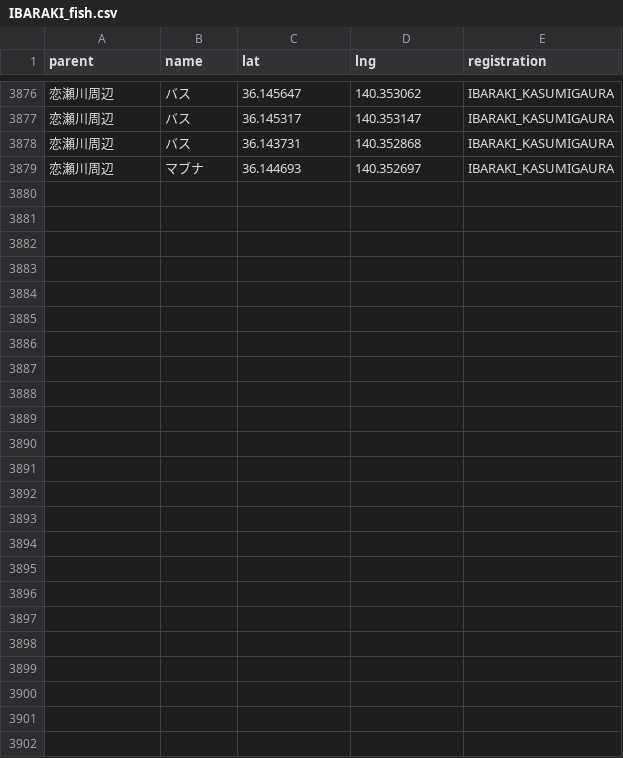
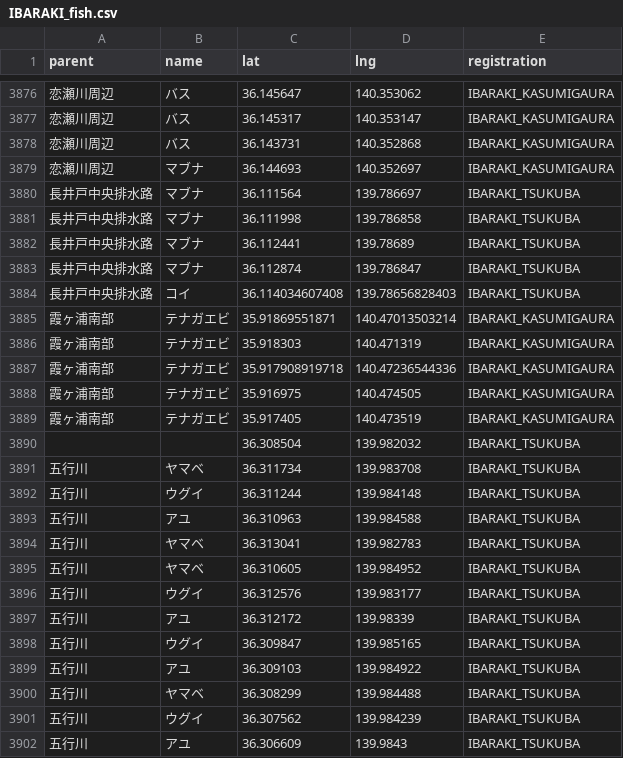
Before and after one commit to 4476barebare/MAP-, a CSV file: KANTO/IBARAKI_fish.csv, drawn as a sheet; only a part is shown, gaps mark what is left out; the diff names each change by its address in the sheet, - before the commit and + after, or states it on an @@ line.

```diff
--- a/KANTO/IBARAKI_fish.csv
+++ b/KANTO/IBARAKI_fish.csv
+row 3880: 長井戸中央排水路 | マブナ | 36.111564 | 139.786697 | IBARAKI_TSUKUBA
+row 3881: 長井戸中央排水路 | マブナ | 36.111998 | 139.786858 | IBARAKI_TSUKUBA
+row 3882: 長井戸中央排水路 | マブナ | 36.112441 | 139.78689 | IBARAKI_TSUKUBA
+row 3883: 長井戸中央排水路 | マブナ | 36.112874 | 139.786847 | IBARAKI_TSUKUBA
+row 3884: 長井戸中央排水路 | コイ | 36.114034607408 | 139.78656828403 | IBARAKI_TSUKUBA
+row 3885: 霞ヶ浦南部 | テナガエビ | 35.91869551871 | 140.47013503214 | IBARAKI_KASUMIGAURA
+row 3886: 霞ヶ浦南部 | テナガエビ | 35.918303 | 140.471319 | IBARAKI_KASUMIGAURA
+row 3887: 霞ヶ浦南部 | テナガエビ | 35.917908919718 | 140.47236544336 | IBARAKI_KASUMIGAURA
+row 3888: 霞ヶ浦南部 | テナガエビ | 35.916975 | 140.474505 | IBARAKI_KASUMIGAURA
+row 3889: 霞ヶ浦南部 | テナガエビ | 35.917405 | 140.473519 | IBARAKI_KASUMIGAURA
+row 3890:  |  | 36.308504 | 139.982032 | IBARAKI_TSUKUBA
+row 3891: 五行川 | ヤマベ | 36.311734 | 139.983708 | IBARAKI_TSUKUBA
+row 3892: 五行川 | ウグイ | 36.311244 | 139.984148 | IBARAKI_TSUKUBA
+row 3893: 五行川 | アユ | 36.310963 | 139.984588 | IBARAKI_TSUKUBA
+row 3894: 五行川 | ヤマベ | 36.313041 | 139.982783 | IBARAKI_TSUKUBA
+row 3895: 五行川 | ヤマベ | 36.310605 | 139.984952 | IBARAKI_TSUKUBA
+row 3896: 五行川 | ウグイ | 36.312576 | 139.983177 | IBARAKI_TSUKUBA
+row 3897: 五行川 | アユ | 36.312172 | 139.98339 | IBARAKI_TSUKUBA
+row 3898: 五行川 | ウグイ | 36.309847 | 139.985165 | IBARAKI_TSUKUBA
+row 3899: 五行川 | アユ | 36.309103 | 139.984922 | IBARAKI_TSUKUBA
+row 3900: 五行川 | ヤマベ | 36.308299 | 139.984488 | IBARAKI_TSUKUBA
+row 3901: 五行川 | ウグイ | 36.307562 | 139.984239 | IBARAKI_TSUKUBA
+row 3902: 五行川 | アユ | 36.306609 | 139.9843 | IBARAKI_TSUKUBA
```
Also changed, not shown: 3 other files.
